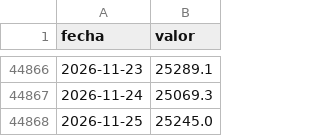
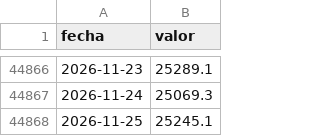
Before and after one commit to elfrancho/rios, a CSV file: datos_ina/parana_corrientes_caudal.csv, drawn as a sheet; only a part is shown, gaps mark what is left out.

```diff
--- a/datos_ina/parana_corrientes_caudal.csv
+++ b/datos_ina/parana_corrientes_caudal.csv
@@ -44867,2 +44867,2 @@ fecha,valor
 2026-11-24,25069.3
-2026-11-25,25245.0
+2026-11-25,25245.1
```
Also changed, not shown: datos_ina/parana_rosario_caudal.csv, datos_salado/emilia.csv, 2 other files.
